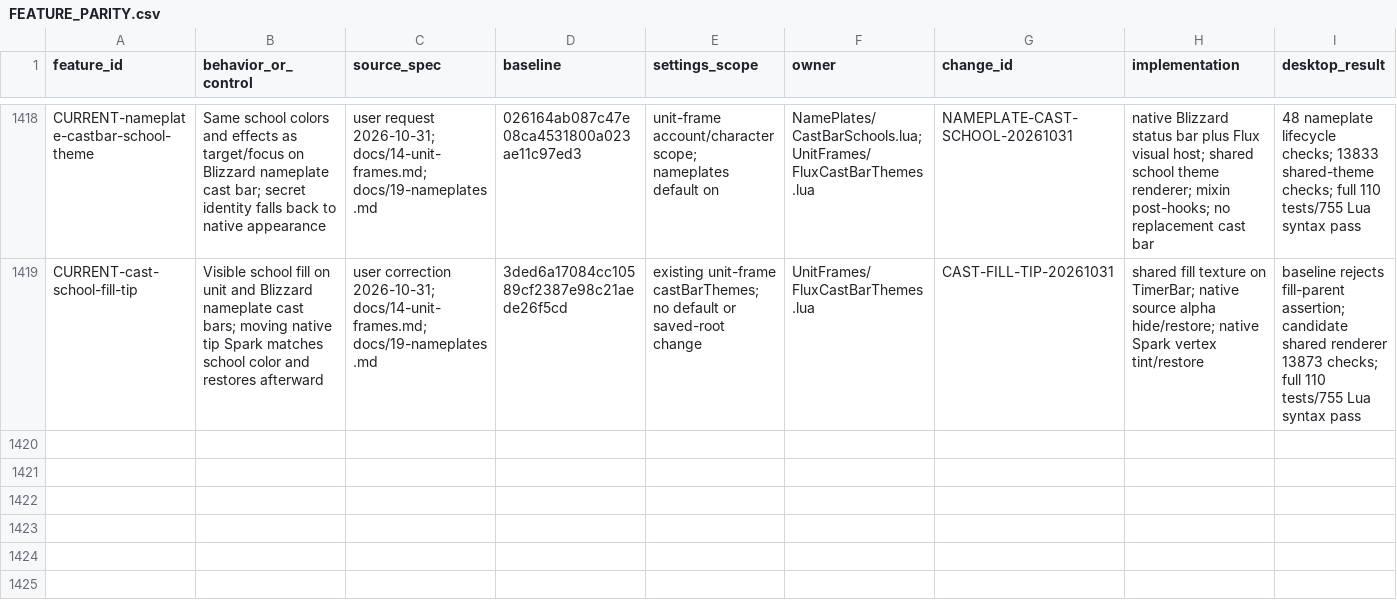
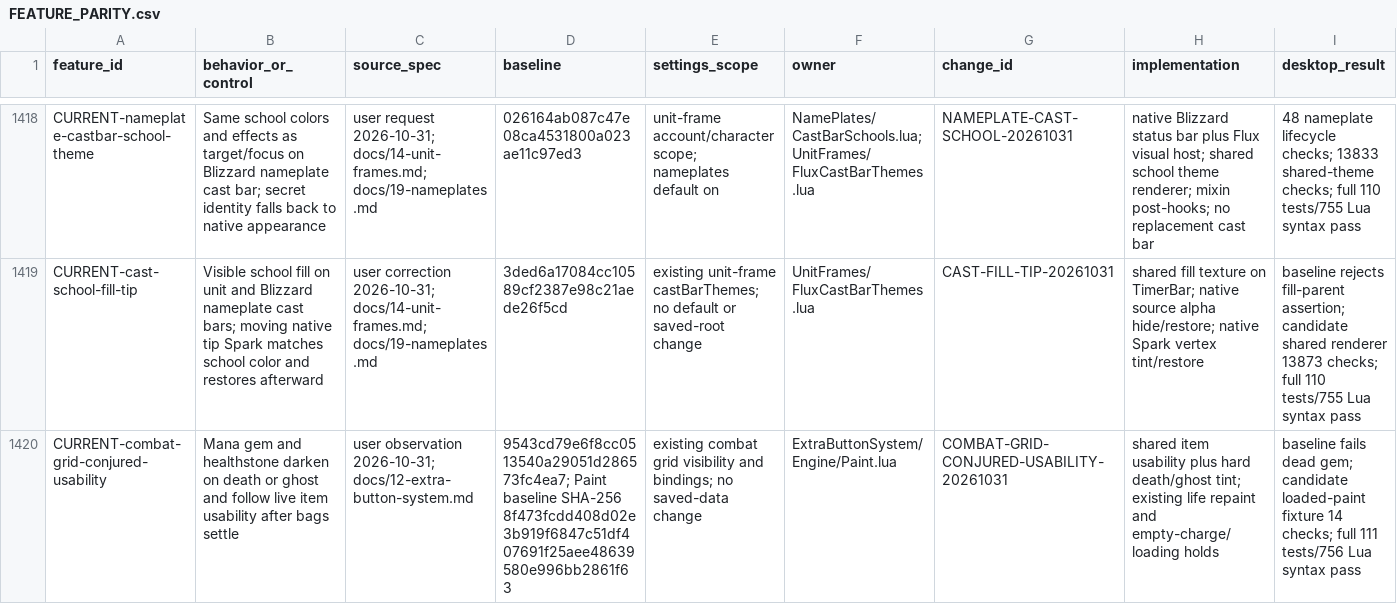
Before and after one commit to DoctorFlux/FluxUI, a CSV file: docs/FEATURE_PARITY.csv, drawn as a sheet; only a part is shown, gaps mark what is left out; rows hold the shown columns only; the diff names each change by its address in the sheet, - before the commit and + after, or states it on an @@ line.

Commit message:
Match mana gem and healthstone unusable tint to combat grid

```diff
--- a/docs/FEATURE_PARITY.csv
+++ b/docs/FEATURE_PARITY.csv
+row 1420: CURRENT-combat-grid-conjured-usability | Mana gem and healthstone darken on death or ghost and follow live item usability after bags settle | user observation 2026-10-31; docs/12-extra-button-system.md | 9543cd79e6f8cc0513540a29051d286573fc4ea7; Paint baseline SHA-256 8f473fcdd408d02e3b919f6847c51df407691f25aee48639580e996bb2861f63 | existing combat grid visibility and bindings; no saved-data change | ExtraButtonSystem/Engine/Paint.lua | COMBAT-GRID-CONJURED-USABILITY-20261031 | shared item usability plus hard death/ghost tint; existing life repaint and empty-charge/loading holds | baseline fails dead gem; candidate loaded-paint fixture 14 checks; full 111 tests/756 Lua syntax pass
```
Also changed, not shown: docs/PERFORMANCE_AUDIT.csv, 14 other files.
